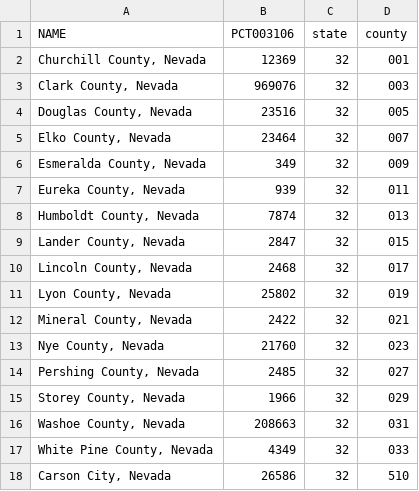
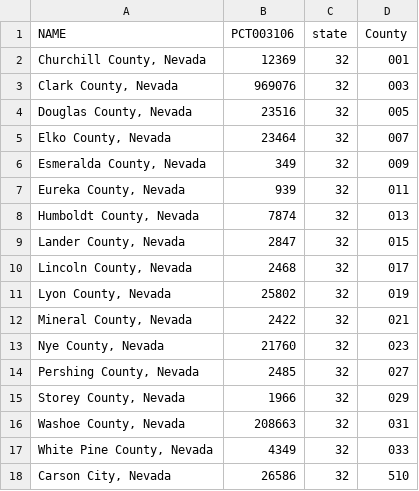
Before and after one commit to tonykhanek/test, a CSV file: 2010Dec_FPop_11-24-2025.csv, drawn as a sheet.

Commit message:
Update 2010Dec_FPop_11-24-2025.csv
county -> County

```diff
--- a/2010Dec_FPop_11-24-2025.csv
+++ b/2010Dec_FPop_11-24-2025.csv
@@ -1,2 +1,2 @@
-"NAME","PCT003106","state","county",
+"NAME","PCT003106","state","County",
 "Churchill County, Nevada","12369","32","001",
```
